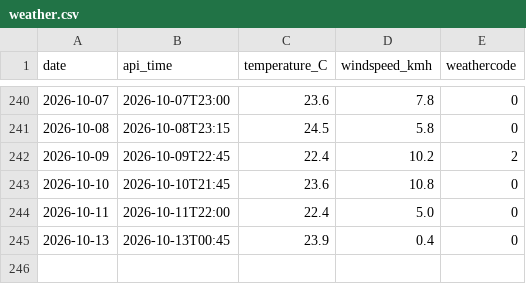
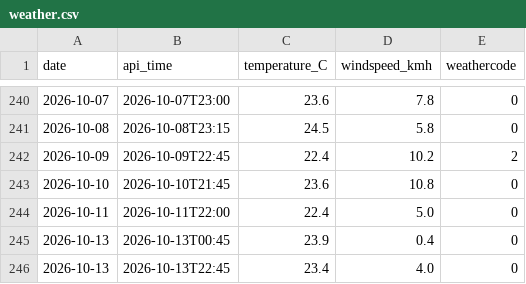
Before and after one commit to Ani-404/daily-weather-log, a CSV file: weather.csv, drawn as a sheet; only a part is shown, gaps mark what is left out.

Commit message:
daily weather log

```diff
--- a/weather.csv
+++ b/weather.csv
@@ -245 +245,2 @@ date,api_time,temperature_C,windspeed_kmh,weathercode
 2026-10-13,2026-10-13T00:45,23.9,0.4,0
+2026-10-13,2026-10-13T22:45,23.4,4.0,0
```
